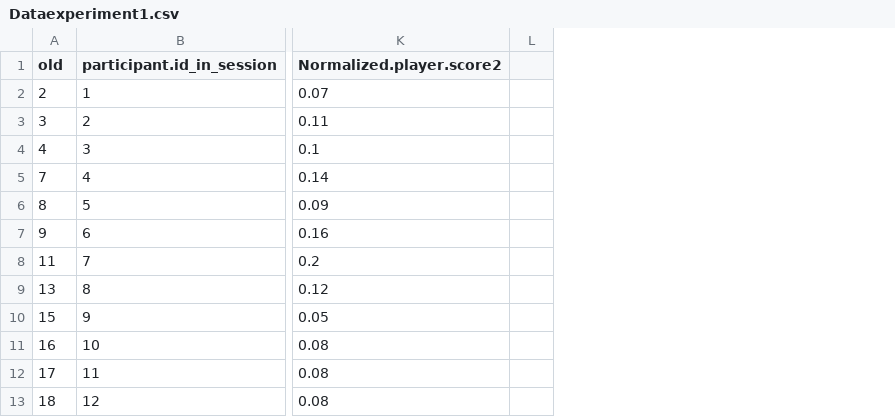
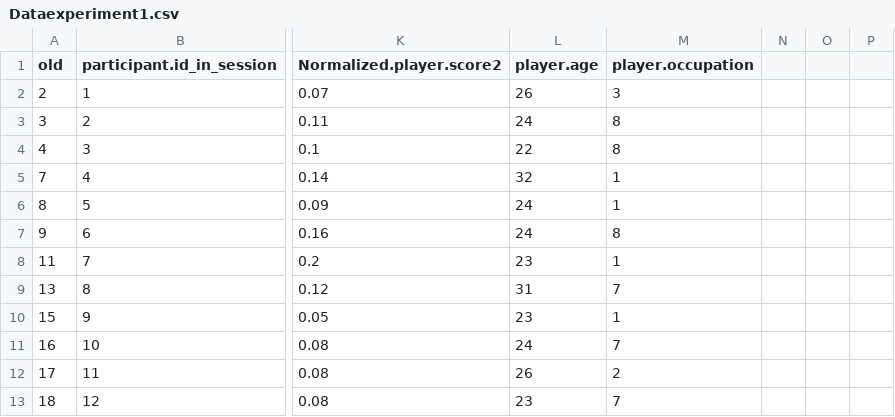
Before and after one commit to lianuva/Experiment2, a CSV file: _static/Task/Dataexperiment1.csv, drawn as a sheet; only a part is shown, gaps mark what is left out; the diff names each change by its address in the sheet, - before the commit and + after, or states it on an @@ line.

```diff
--- a/_static/Task/Dataexperiment1.csv
+++ b/_static/Task/Dataexperiment1.csv
+column L (player.age), rows 2-13: 26 | 24 | 22 | 32 | 24 | 24 | 23 | 31 | 23 | 24 | 26 | 23
+column M (player.occupation), rows 2-13: 3 | 8 | 8 | 1 | 1 | 8 | 1 | 7 | 1 | 7 | 2 | 7
+column O, empty
+column P, empty
```
Also changed, not shown: 12 other files.
